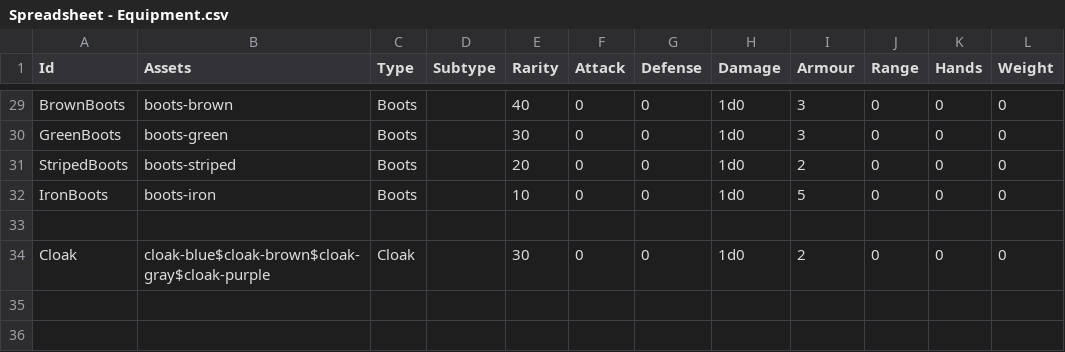
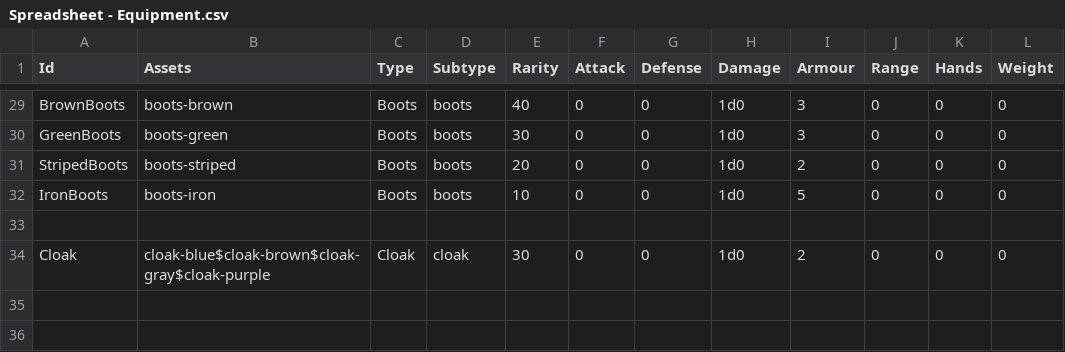
Before and after one commit to carlesvallve/Tiler, a CSV file: Assets/Resources/Data/GameData/Spreadsheet - Equipment.csv, drawn as a sheet; only a part is shown, gaps mark what is left out; the diff covers the shown part only; the diff names each change by its address in the sheet, - before the commit and + after, or states it on an @@ line.

```diff
--- a/Assets/Resources/Data/GameData/Spreadsheet - Equipment.csv
+++ b/Assets/Resources/Data/GameData/Spreadsheet - Equipment.csv
-D29:D32 (Subtype): (empty)
+D29:D32 (Subtype): boots
-D34 (Subtype): (empty)
+D34 (Subtype): cloak
```
Also changed, not shown: 22 edited cells elsewhere in this file, 14 other files.
